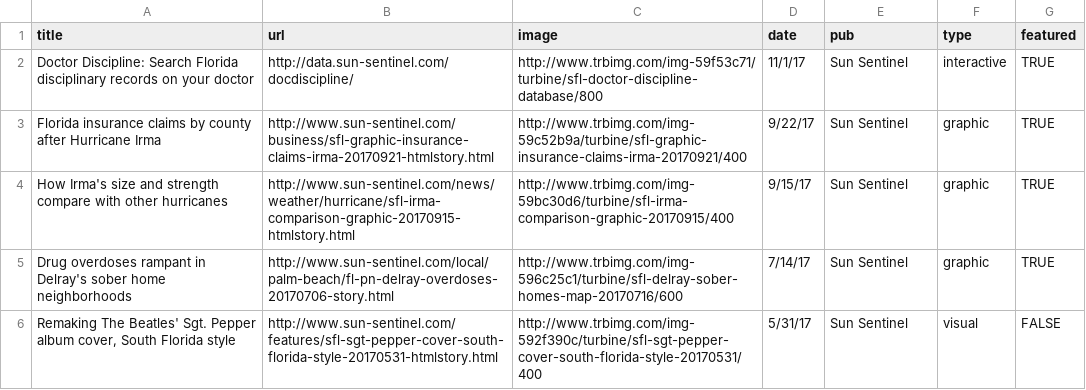
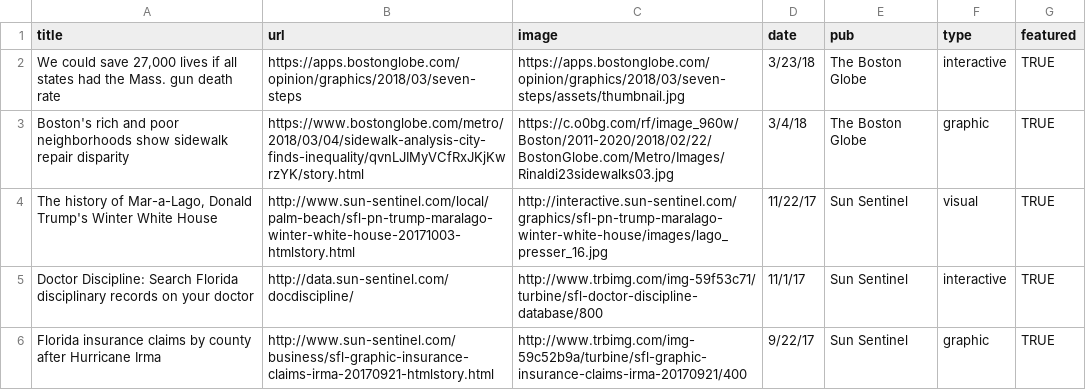
Before and after one commit to iuraizee/iuraizee.github.io, a CSV file: src/static/projects.csv, drawn as a sheet; only a part is shown; the shorter side is filled out with more unchanged rows.

```diff
--- a/src/static/projects.csv
+++ b/src/static/projects.csv
@@ -1,2 +1,5 @@
 title,url,image,date,pub,type,featured
+"We could save 27,000 lives if all states had the Mass. gun death rate",https://apps.bostonglobe.com/opinion/graphics/2018/03/seven-steps,https://apps.bostonglobe.com/opinion/graphics/2018/03/seven-steps/assets/thumbnail.jpg,3/23/18,The Boston Globe,interactive,TRUE
+Boston's rich and poor neighborhoods show sidewalk repair disparity,https://www.bostonglobe.com/metro/2018/03/04/sidewalk-analysis-city-finds-inequality/qvnLJIMyVCfRxJKjKwrzYK/story.html,https://c.o0bg.com/rf/image_960w/Boston/2011-2020/2018/02/22/BostonGlobe.com/Metro/Images/Rinaldi23sidewalks03.jpg,3/4/18,The Boston Globe,graphic,TRUE
+"The history of Mar-a-Lago, Donald Trump's Winter White House",http://www.sun-sentinel.com/local/palm-beach/sfl-pn-trump-maralago-winter-white-house-20171003-htmlstory.html,http://interactive.sun-sentinel.com/graphics/sfl-pn-trump-maralago-winter-white-house/images/lago_presser_16.jpg,11/22/17,Sun Sentinel,visual,TRUE
 Doctor Discipline: Search Florida disciplinary records on your doctor,http://data.sun-sentinel.com/docdiscipline/,http://www.trbimg.com/img-59f53c71/turbine/sfl-doctor-discipline-database/800,11/1/17,Sun Sentinel,interactive,TRUE
```
Also changed, not shown: 3 other files.
